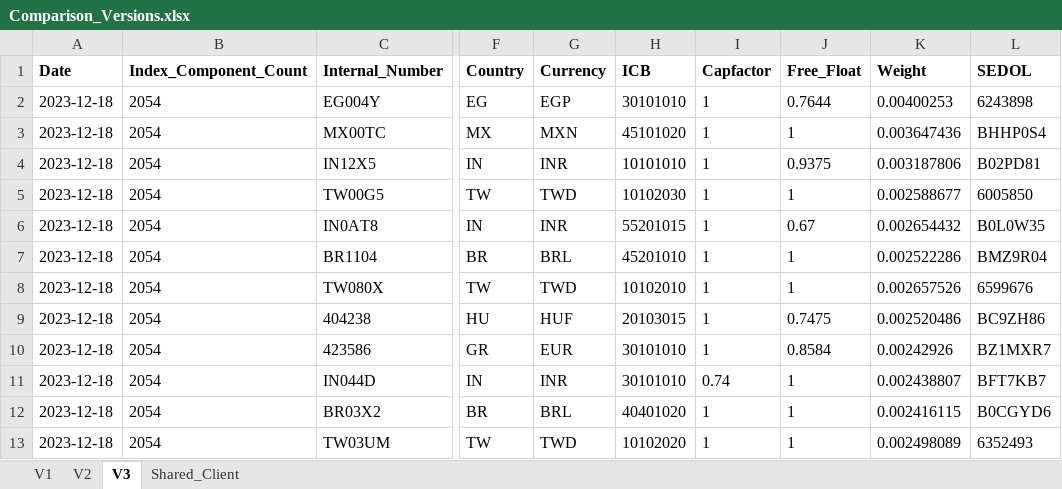
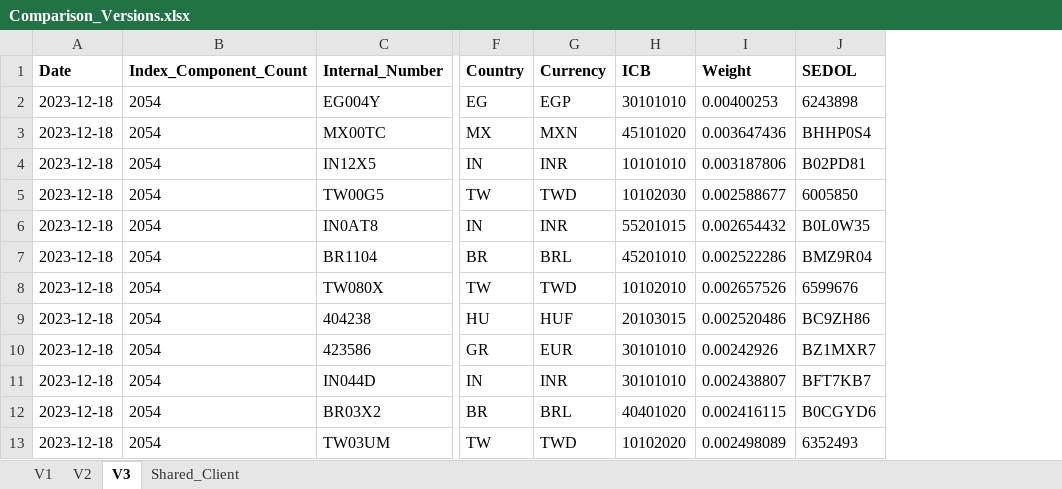
Before and after one commit to lucababbi/V20_SAMCO, an Excel workbook: Output/Recap/Comparison_Versions.xlsx, sheet V3, drawn as a sheet; only a part is shown, gaps mark what is left out; values as stored, in another font and other column widths than the file's, no borders; conditional formats not drawn; the diff covers the shown part only; the diff names each change by its address in the sheet, - before the commit and + after, or states it on an @@ line.

```diff
--- a/Output/Recap/Comparison_Versions.xlsx (sheet V3)
+++ b/Output/Recap/Comparison_Versions.xlsx (sheet V3)
-column I (Capfactor), rows 2-13: 1 | 1 | 1 | 1 | 1 | 1 | 1 | 1 | 1 | 0.74 | 1 | 1
-column J (Free_Float), rows 2-13: 0.7644 | 1 | 0.9375 | 1 | 0.67 | 1 | 1 | 0.7475 | 0.8584 | 1 | 1 | 1
```
Also changed, not shown: cell formats elsewhere in this sheet, 1 other file.
